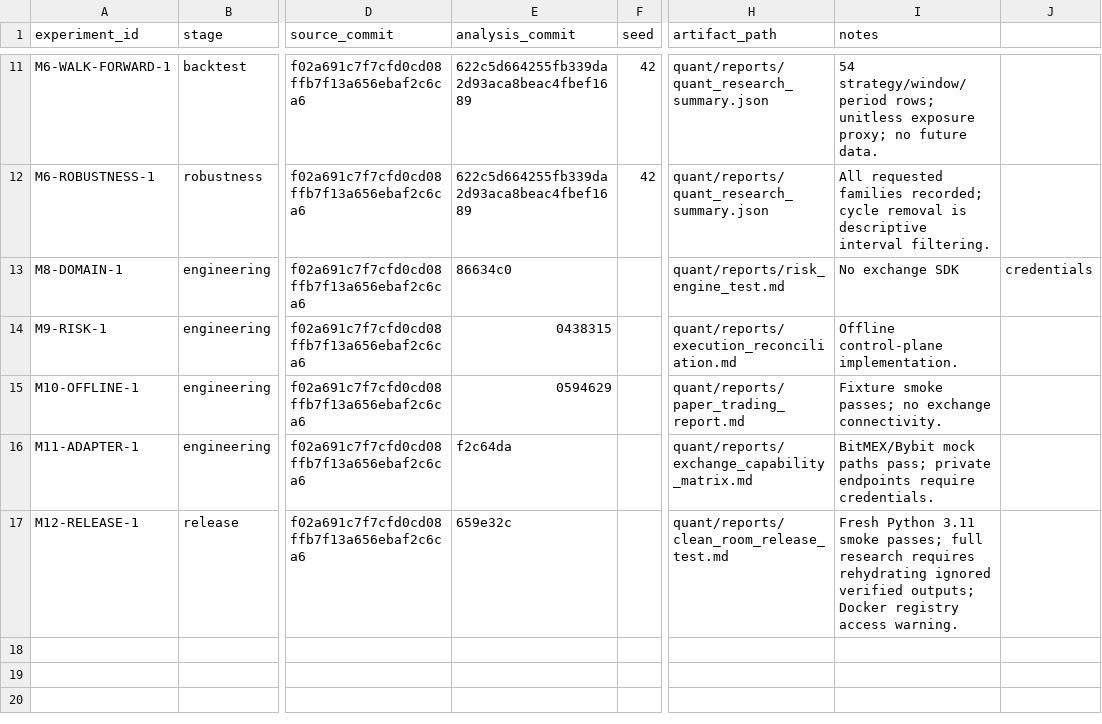
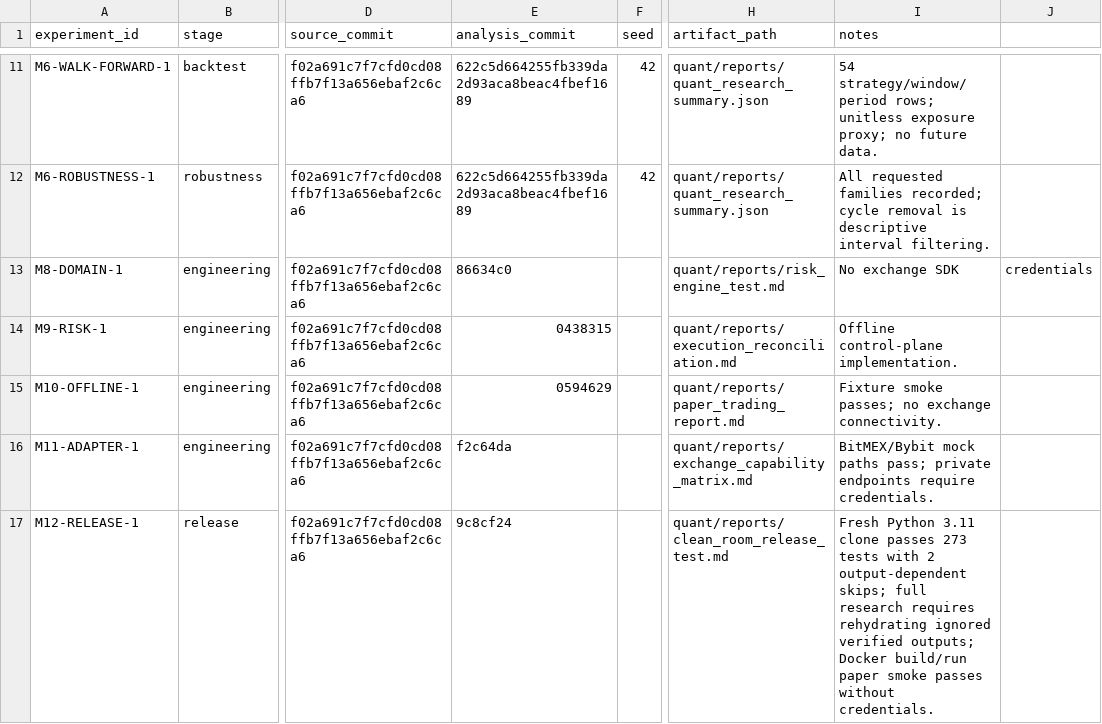
Before and after one commit to owenfff/BTC-Trading-Since-2020, a CSV file: quant/EXPERIMENT_REGISTRY.csv, drawn as a sheet; only a part is shown, gaps mark what is left out; the diff names each change by its address in the sheet, - before the commit and + after, or states it on an @@ line.

Commit message:
Record clean-room Docker validation

```diff
--- a/quant/EXPERIMENT_REGISTRY.csv
+++ b/quant/EXPERIMENT_REGISTRY.csv
-E17 (analysis_commit): 659e32c
+E17 (analysis_commit): 9c8cf24
-I17 (notes): …Python 3.11 smoke passes; full research requires rehydrating ignored verified outputs; Docker registry access warning.
+I17 (notes): …Python 3.11 clone passes 273 tests with 2 output-dependent skips; full research requires rehydrating ignored verified outputs; Docker build/run paper smoke passes without credentials.
```
Also changed, not shown: 7 other files.
